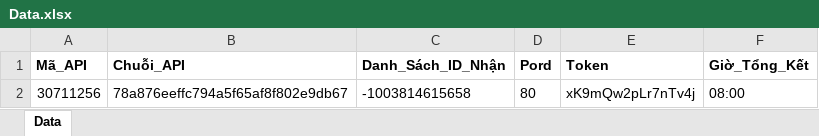
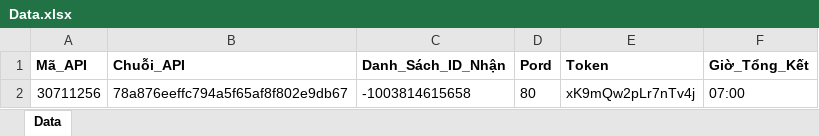
Before and after one commit to duclongho/TelegramTool, an Excel workbook: SendSignal_Bot/Data.xlsx, sheet Data, drawn as a sheet; values as stored, in another font and other column widths than the file's, no borders; the diff names each change by its address in the sheet, - before the commit and + after, or states it on an @@ line.

```diff
--- a/SendSignal_Bot/Data.xlsx (sheet Data)
+++ b/SendSignal_Bot/Data.xlsx (sheet Data)
-F2 (Giờ_Tổng_Kết): 08:00
+F2 (Giờ_Tổng_Kết): 07:00
```
Also changed, not shown: 1 other file.
